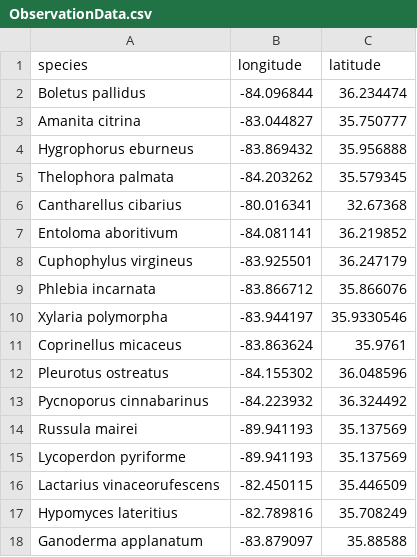
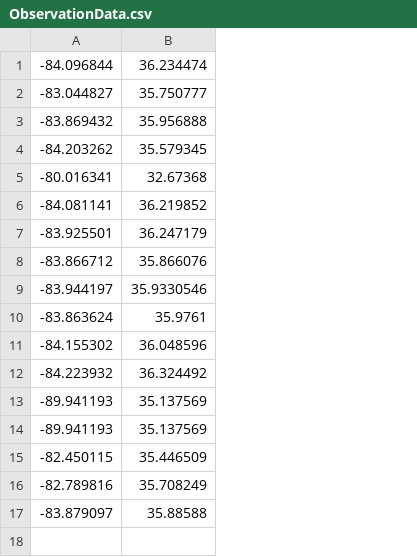
Before and after one commit to locontext/locontext.github.io, a CSV file: ObservationData.csv, drawn as a sheet; removed rows and columns are numbered as before the commit, all else as after; the diff names each change by its address in the sheet, - before the commit and + after, or states it on an @@ line.

Commit message:
Add files via upload

```diff
--- a/ObservationData.csv
+++ b/ObservationData.csv
-column A, rows 2-18: Boletus pallidus | Amanita citrina | Hygrophorus eburneus | Thelophora palmata | Cantharellus cibarius | Entoloma aboritivum | Cuphophylus virgineus | Phlebia incarnata | Xylaria polymorpha | Coprinellus micaceus | Pleurotus ostreatus | Pycnoporus cinnabarinus | Russula mairei | Lycoperdon pyriforme | Lactarius vinaceorufescens | Hypomyces lateritius | Ganoderma applanatum
-row 1: species | longitude | latitude
```
